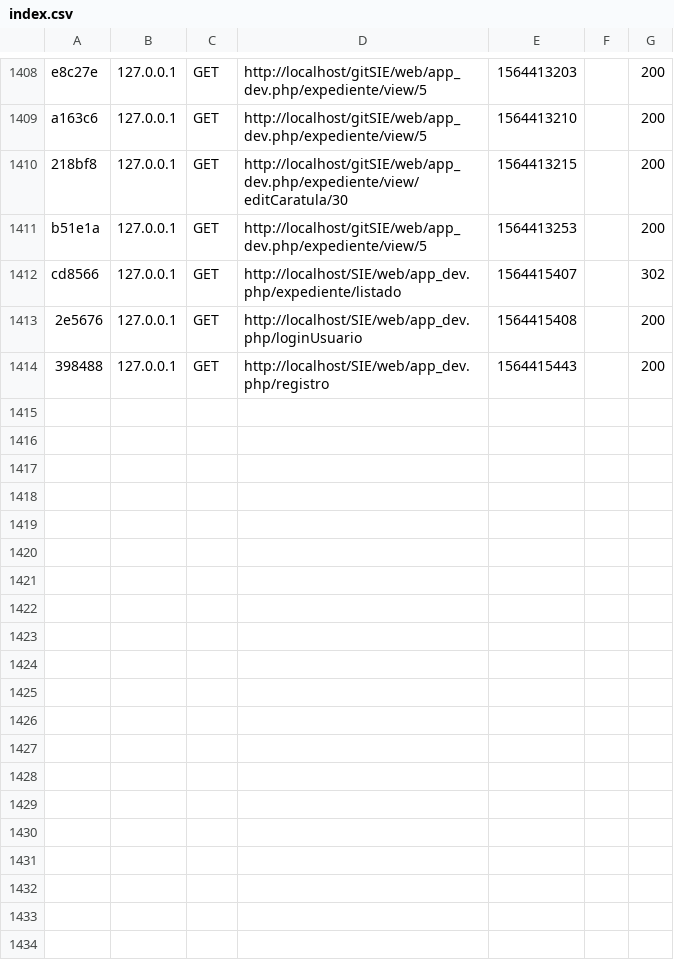
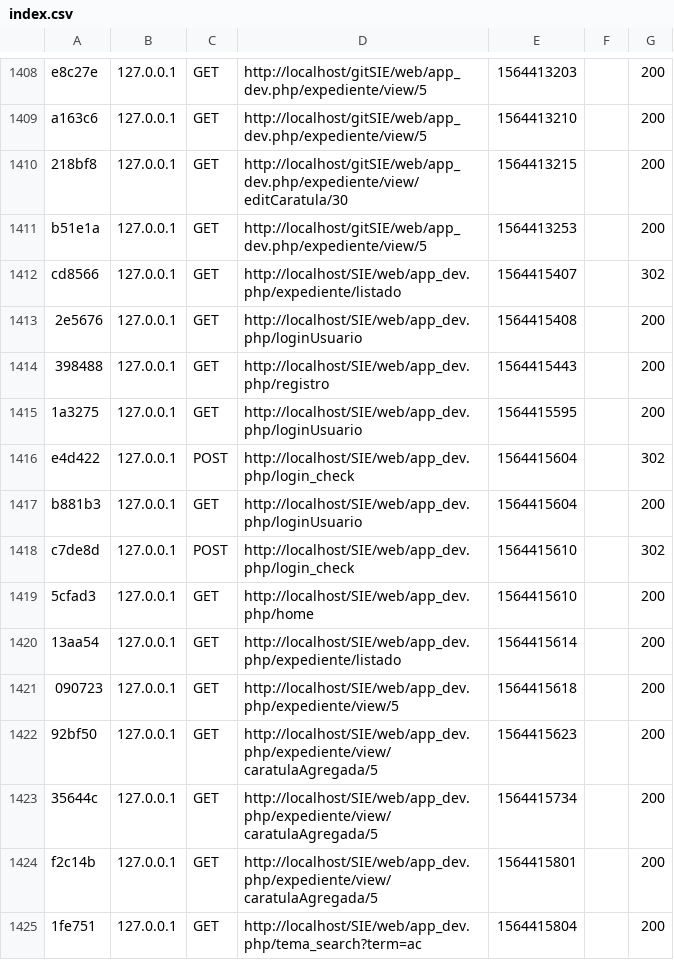
Before and after one commit to JaquelinaAcosta/SIE, a CSV file: var/cache/dev/profiler/index.csv, drawn as a sheet; only a part is shown, gaps mark what is left out.

Commit message:
Autocompletado funcionando en dependencia y expediente

```diff
--- a/var/cache/dev/profiler/index.csv
+++ b/var/cache/dev/profiler/index.csv
@@ -1414 +1414,12 @@ cd8566,127.0.0.1,GET,http://localhost/SIE/web/app_dev.php/expediente/listado,156
 398488,127.0.0.1,GET,http://localhost/SIE/web/app_dev.php/registro,1564415443,,200
+1a3275,127.0.0.1,GET,http://localhost/SIE/web/app_dev.php/loginUsuario,1564415595,,200
+e4d422,127.0.0.1,POST,http://localhost/SIE/web/app_dev.php/login_check,1564415604,,302
+b881b3,127.0.0.1,GET,http://localhost/SIE/web/app_dev.php/loginUsuario,1564415604,,200
+c7de8d,127.0.0.1,POST,http://localhost/SIE/web/app_dev.php/login_check,1564415610,,302
+5cfad3,127.0.0.1,GET,http://localhost/SIE/web/app_dev.php/home,1564415610,,200
+13aa54,127.0.0.1,GET,http://localhost/SIE/web/app_dev.php/expediente/listado,1564415614,,200
+090723,127.0.0.1,GET,http://localhost/SIE/web/app_dev.php/expediente/view/5,1564415618,,200
+92bf50,127.0.0.1,GET,http://localhost/SIE/web/app_dev.php/expediente/view/caratulaAgregada/5,1564415623,,200
+35644c,127.0.0.1,GET,http://localhost/SIE/web/app_dev.php/expediente/view/caratulaAgregada/5,1564415734,,200
+f2c14b,127.0.0.1,GET,http://localhost/SIE/web/app_dev.php/expediente/view/caratulaAgregada/5,1564415801,,200
+1fe751,127.0.0.1,GET,http://localhost/SIE/web/app_dev.php/tema_search?term=ac,1564415804,,200
```
Also changed, not shown: 55 other files.
